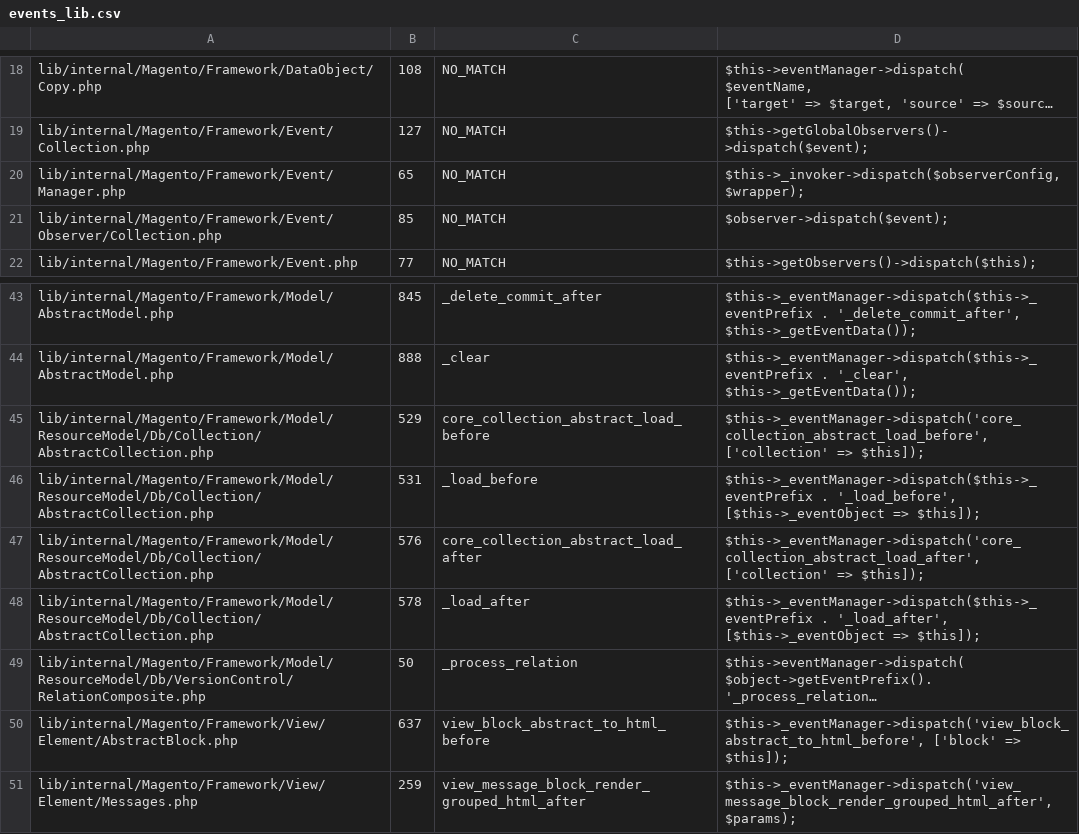
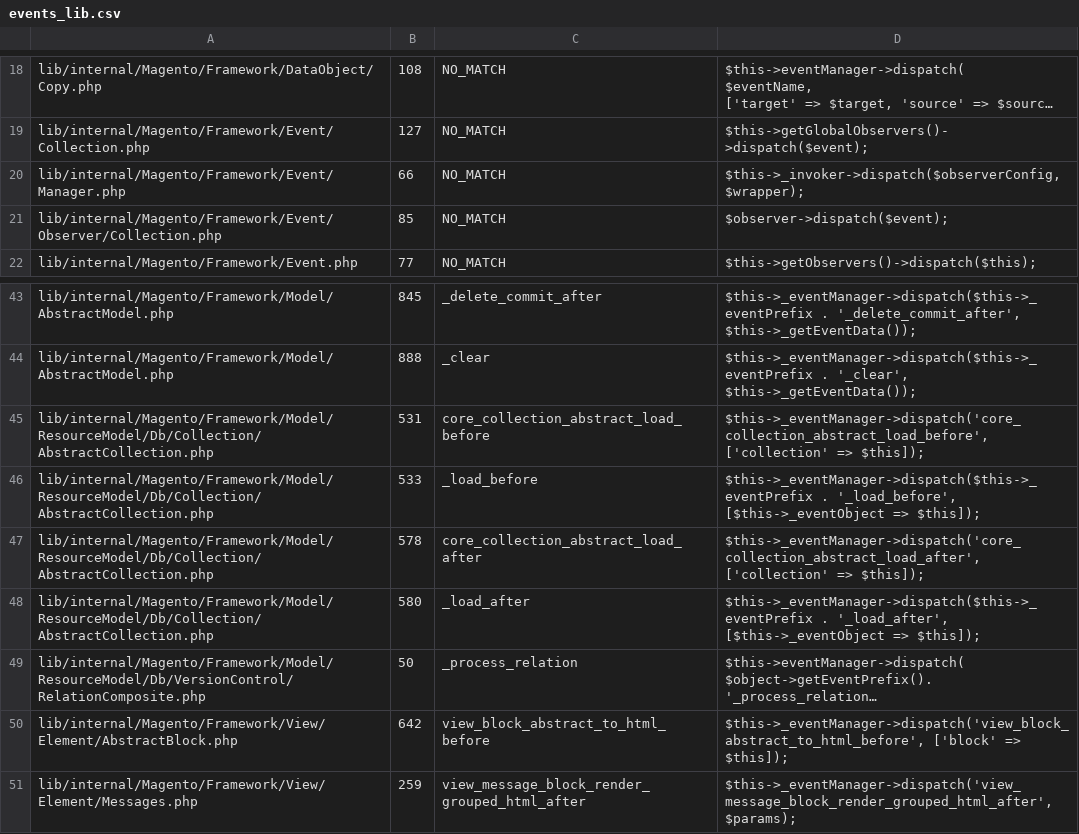
Before and after one commit to SchumacherFM/blog-cs, a CSV file: static/magento2/events_lib.csv, drawn as a sheet; only a part is shown, gaps mark what is left out; long unchanged cells end in …; removed rows and columns are numbered as before the commit, all else as after; the diff names each change by its address in the sheet, - before the commit and + after, or states it on an @@ line.

```diff
--- a/static/magento2/events_lib.csv
+++ b/static/magento2/events_lib.csv
-B20: 65
+B20: 66
-row 45: lib/internal/Magento/Framework/Model/ResourceModel/Db/Collection/AbstractCollection.php | 529 | core_collection_abstract_load_before | $this->_eventManager->dispatch('core_collection_abstract_load_before', ['collection' => $this]);
-C45: _load_before
+C45: core_collection_abstract_load_before
-D45: $this->_eventManager->dispatch($this->_eventPrefix . '_load_before', [$this->_eventObject => $this]);
+D45: $this->_eventManager->dispatch('core_collection_abstract_load_before', ['collection' => $this]);
-row 47: lib/internal/Magento/Framework/Model/ResourceModel/Db/Collection/AbstractCollection.php | 576 | core_collection_abstract_load_after | $this->_eventManager->dispatch('core_collection_abstract_load_after', ['collection' => $this]);
+row 46: lib/internal/Magento/Framework/Model/ResourceModel/Db/Collection/AbstractCollection.php | 533 | _load_before | $this->_eventManager->dispatch($this->_eventPrefix . '_load_before', [$this->_eventObject => $this]);
-C47: _load_after
+C47: core_collection_abstract_load_after
-D47: $this->_eventManager->dispatch($this->_eventPrefix . '_load_after', [$this->_eventObject => $this]);
+D47: $this->_eventManager->dispatch('core_collection_abstract_load_after', ['collection' => $this]);
+row 48: lib/internal/Magento/Framework/Model/ResourceModel/Db/Collection/AbstractCollection.php | 580 | _load_after | $this->_eventManager->dispatch($this->_eventPrefix . '_load_after', [$this->_eventObject => $this]);
-B50: 637
+B50: 642
```
Also changed, not shown: static/magento2/events_app.csv, static/magento2/register_app.csv, 3 other files.
